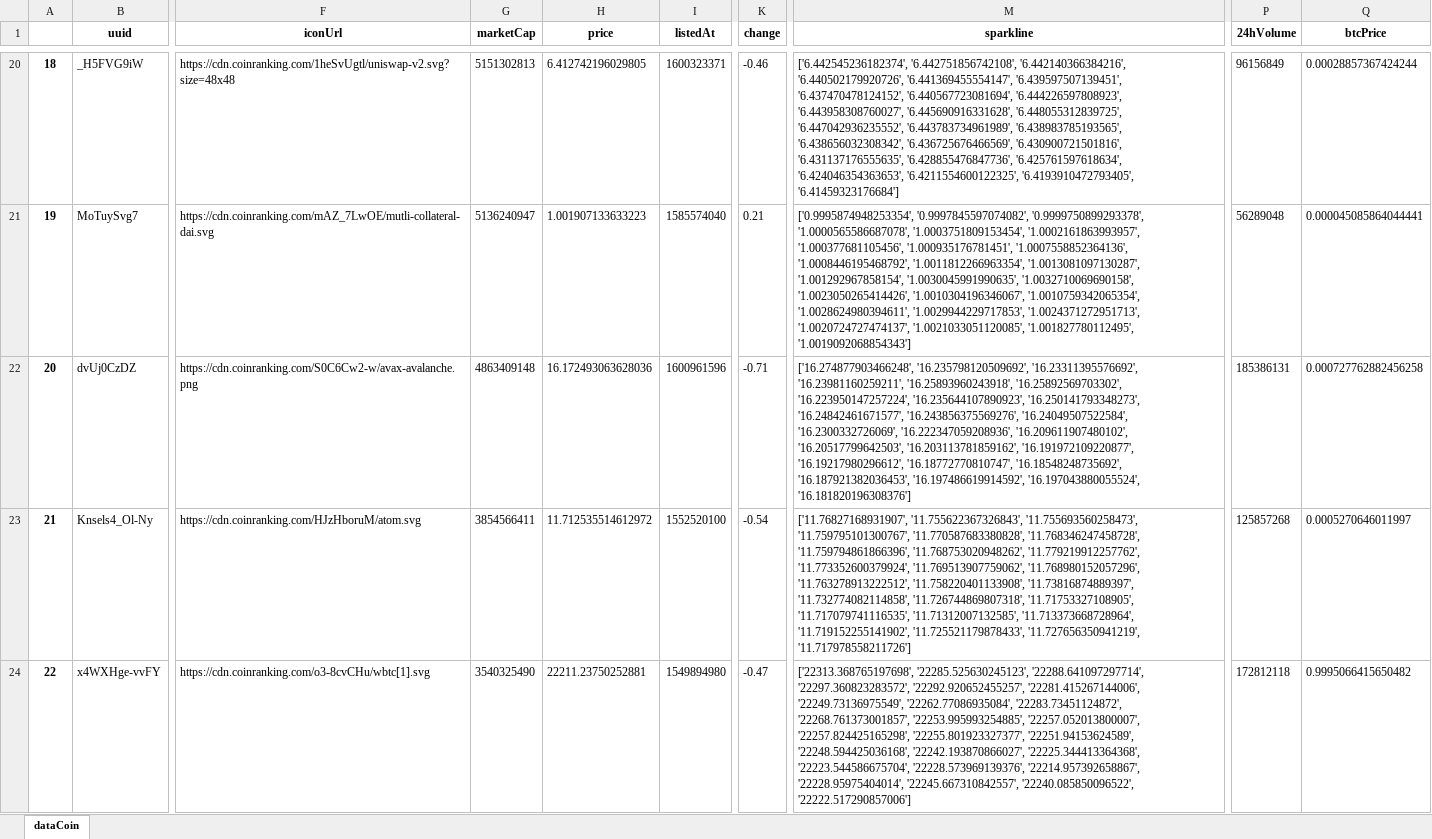
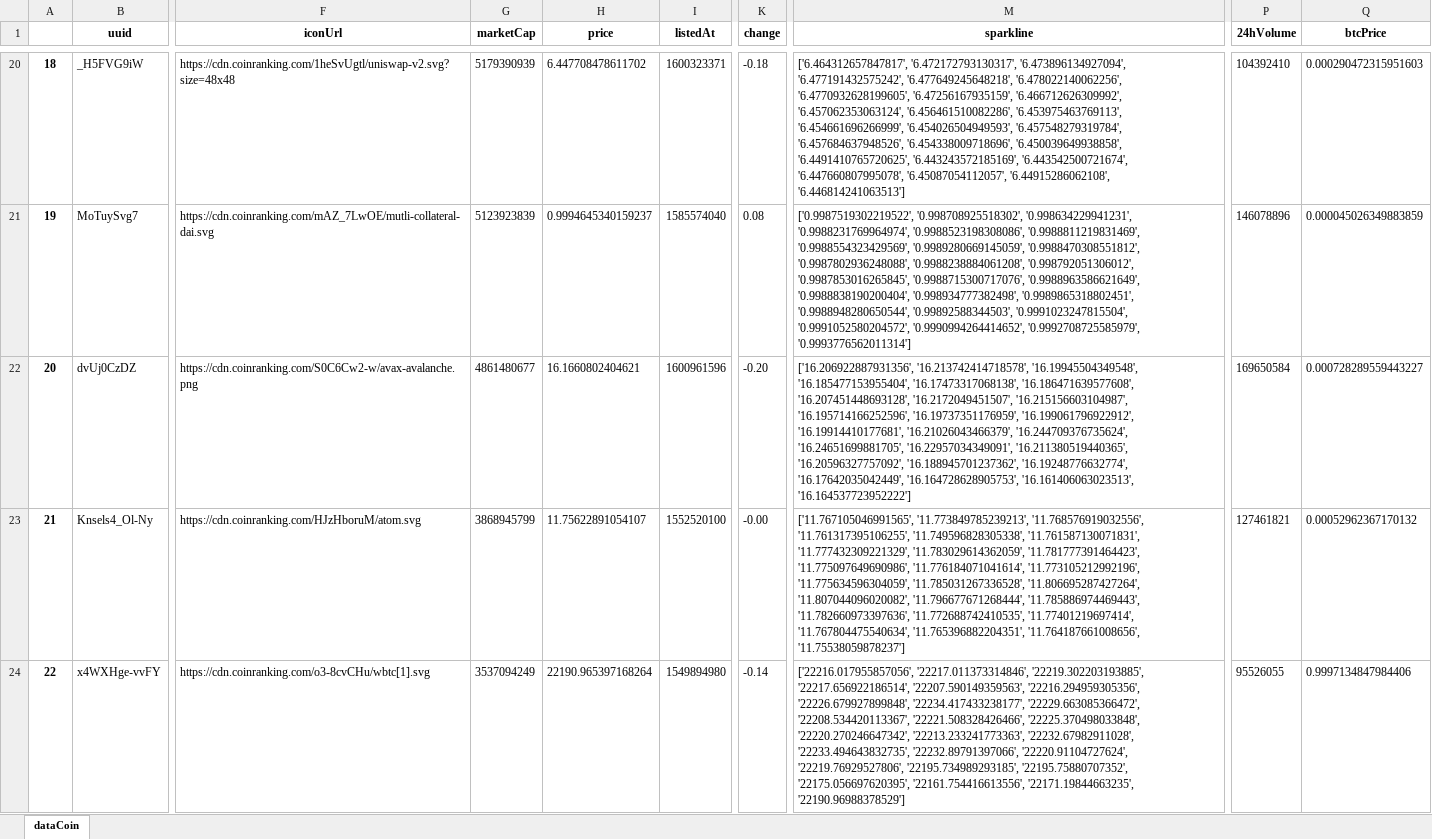
Before and after one commit to Ploiiiz/Software-Dev-2, an Excel workbook: coinranking.xlsx, sheet dataCoin, drawn as a sheet; only a part is shown, gaps mark what is left out; values as stored, in another font and other column widths than the file's, no borders; the diff covers the shown part only; the diff names each change by its address in the sheet, - before the commit and + after, or states it on an @@ line.

```diff
--- a/coinranking.xlsx (sheet dataCoin)
+++ b/coinranking.xlsx (sheet dataCoin)
-G20 (marketCap): 5151302813
+G20 (marketCap): 5179390939
-H20 (price): 6.412742196029805
+H20 (price): 6.447708478611702
-K20 (change): -0.46
+K20 (change): -0.18
-M20 (sparkline): ['6.442545236182374', '6.442751856742108', '6.442140366384216', '6.440502179920726', '6.441369455554147', '6.439597507139451', '6.437470478124152', '6.440567723081694', '6.444226597808923', '6.443958308760027', '6.445690916331628', '6.448055312839725', '6.447042936235552', '6.443783734961989', '6.438983785193565', '6.438656032308342', '6.436725676466569', '6.430900721501816', '6.431137176555635', '6.428855476847736', '6.425761597618634', '6.424046354363653', '6.4211554600122325', '6.4193910472793405', '6.41459323176684']
+M20 (sparkline): ['6.464312657847817', '6.472172793130317', '6.473896134927094', '6.477191432575242', '6.477649245648218', '6.478022140062256', '6.4770932628199605', '6.47256167935159', '6.466712626309992', '6.457062353063124', '6.456461510082286', '6.453975463769113', '6.454661696266999', '6.454026504949593', '6.457548279319784', '6.457684637948526', '6.454338009718696', '6.450039649938858', '6.4491410765720625', '6.443243572185169', '6.443542500721674', '6.447660807995078', '6.45087054112057', '6.44915286062108', '6.446814241063513']
-P20 (24hVolume): 96156849
+P20 (24hVolume): 104392410
-Q20 (btcPrice): 0.00028857367424244
+Q20 (btcPrice): 0.000290472315951603
-G21 (marketCap): 5136240947
+G21 (marketCap): 5123923839
-H21 (price): 1.001907133633223
+H21 (price): 0.9994645340159237
-K21 (change): 0.21
+K21 (change): 0.08
-M21 (sparkline): ['0.9995874948253354', '0.9997845597074082', '0.9999750899293378', '1.0000565586687078', '1.0003751809153454', '1.0002161863993957', '1.000377681105456', '1.000935176781451', '1.0007558852364136', '1.0008446195468792', '1.0011812266963354', '1.0013081097130287', '1.001292967858154', '1.0030045991990635', '1.0032710069690158', '1.0023050265414426', '1.0010304196346067', '1.0010759342065354', '1.0028624980394611', '1.0029944229717853', '1.0024371272951713', '1.0020724727474137', '1.0021033051120085', '1.001827780112495', '1.0019092068854343']
+M21 (sparkline): ['0.9987519302219522', '0.998708925518302', '0.998634229941231', '0.9988231769964974', '0.9988523198308086', '0.9988811219831469', '0.9988554323429569', '0.9989280669145059', '0.9988470308551812', '0.9987802936248088', '0.9988238884061208', '0.998792051306012', '0.9987853016265845', '0.9988715300717076', '0.9988963586621649', '0.9988838190200404', '0.998934777382498', '0.9989865318802451', '0.9988948280650544', '0.99892588344503', '0.9991023247815504', '0.9991052580204572', '0.9990994264414652', '0.9992708725585979', '0.9993776562011314']
-P21 (24hVolume): 56289048
+P21 (24hVolume): 146078896
-Q21 (btcPrice): 0.000045085864044441
+Q21 (btcPrice): 0.000045026349883859
-G22 (marketCap): 4863409148
+G22 (marketCap): 4861480677
-H22 (price): 16.172493063628036
+H22 (price): 16.1660802404621
-K22 (change): -0.71
+K22 (change): -0.20
-M22 (sparkline): ['16.274877903466248', '16.235798120509692', '16.23311395576692', '16.23981160259211', '16.25893960243918', '16.25892569703302', '16.223950147257224', '16.235644107890923', '16.250141793348273', '16.24842461671577', '16.243856375569276', '16.24049507522584', '16.2300332726069', '16.222347059208936', '16.209611907480102', '16.20517799642503', '16.203113781859162', '16.191972109220877', '16.19217980296612', '16.18772770810747', '16.18548248735692', '16.187921382036453', '16.197486619914592', '16.197043880055524', '16.181820196308376']
+M22 (sparkline): ['16.206922887931356', '16.213742414718578', '16.19945504349548', '16.185477153955404', '16.17473317068138', '16.186471639577608', '16.207451448693128', '16.2172049451507', '16.215156603104987', '16.195714166252596', '16.19737351176959', '16.199061796922912', '16.19914410177681', '16.21026043466379', '16.244709376735624', '16.24651699881705', '16.22957034349091', '16.211380519440365', '16.20596327757092', '16.188945701237362', '16.19248776632774', '16.17642035042449', '16.164728628905753', '16.161406063023513', '16.164537723952222']
-P22 (24hVolume): 185386131
+P22 (24hVolume): 169650584
-Q22 (btcPrice): 0.000727762882456258
+Q22 (btcPrice): 0.000728289559443227
-G23 (marketCap): 3854566411
+G23 (marketCap): 3868945799
-H23 (price): 11.712535514612972
+H23 (price): 11.75622891054107
-K23 (change): -0.54
+K23 (change): -0.00
-M23 (sparkline): ['11.76827168931907', '11.755622367326843', '11.755693560258473', '11.759795101300767', '11.770587683380828', '11.768346247458728', '11.759794861866396', '11.768753020948262', '11.779219912257762', '11.773352600379924', '11.769513907759062', '11.768980152057296', '11.763278913222512', '11.758220401133908', '11.73816874889397', '11.732774082114858', '11.726744869807318', '11.71753327108905', '11.717079741116535', '11.71312007132585', '11.713373668728964', '11.719152255141902', '11.725521179878433', '11.727656350941219', '11.717978558211726']
+M23 (sparkline): ['11.767105046991565', '11.773849785239213', '11.768576919032556', '11.761317395106255', '11.749596828305338', '11.761587130071831', '11.777432309221329', '11.783029614362059', '11.781777391464423', '11.775097649690986', '11.776184071041614', '11.773105212992196', '11.775634596304059', '11.785031267336528', '11.806695287427264', '11.807044096020082', '11.796677671268444', '11.785886974469443', '11.782660973397636', '11.772688742410535', '11.77401219697414', '11.767804475540634', '11.765396882204351', '11.764187661008656', '11.75538059878237']
-P23 (24hVolume): 125857268
+P23 (24hVolume): 127461821
-Q23 (btcPrice): 0.0005270646011997
+Q23 (btcPrice): 0.00052962367170132
-G24 (marketCap): 3540325490
+G24 (marketCap): 3537094249
-H24 (price): 22211.23750252881
+H24 (price): 22190.965397168264
-K24 (change): -0.47
+K24 (change): -0.14
-M24 (sparkline): ['22313.368765197698', '22285.525630245123', '22288.641097297714', '22297.360823283572', '22292.920652455257', '22281.415267144006', '22249.73136975549', '22262.77086935084', '22283.73451124872', '22268.761373001857', '22253.995993254885', '22257.052013800007', '22257.824425165298', '22255.801923327377', '22251.94153624589', '22248.594425036168', '22242.193870866027', '22225.344413364368', '22223.544586675704', '22228.573969139376', '22214.957392658867', '22228.95975404014', '22245.667310842557', '22240.085850096522', '22222.517290857006']
+M24 (sparkline): ['22216.017955857056', '22217.011373314846', '22219.302203193885', '22217.656922186514', '22207.590149359563', '22216.294959305356', '22226.679927899848', '22234.417433238177', '22229.663085366472', '22208.534420113367', '22221.508328426466', '22225.370498033848', '22220.270246647342', '22213.233241773363', '22232.67982911028', '22233.494643832735', '22232.89791397066', '22220.91104727624', '22219.76929527806', '22195.734989293185', '22195.75880707352', '22175.056697620395', '22161.754416613556', '22171.19844663235', '22190.96988378529']
-P24 (24hVolume): 172812118
+P24 (24hVolume): 95526055
-Q24 (btcPrice): 0.9995066415650482
+Q24 (btcPrice): 0.9997134847984406
```
Also changed, not shown: 770 edited cells elsewhere in this sheet, 10 other files.
